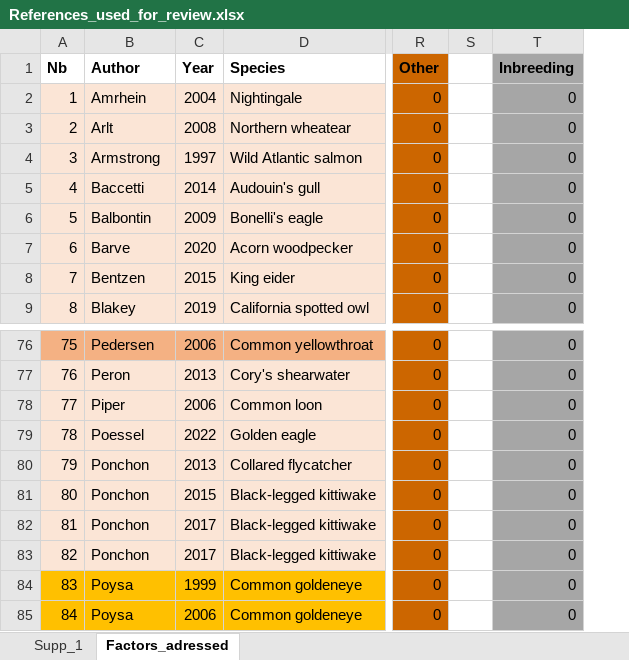
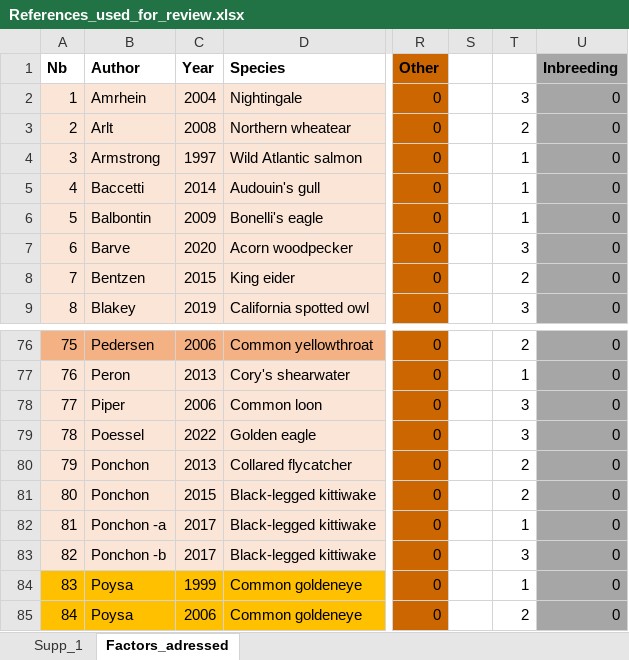
Before and after one commit to auponchon/Prospecting_review, an Excel workbook: data/References_used_for_review.xlsx, sheet Factors_adressed, drawn as a sheet; only a part is shown, gaps mark what is left out; values as stored, in another font and other column widths than the file's, no borders; the diff names each change by its address in the sheet, - before the commit and + after, or states it on an @@ line.

Commit message:
Number of factors addressed by study

```diff
--- a/data/References_used_for_review.xlsx (sheet Factors_adressed)
+++ b/data/References_used_for_review.xlsx (sheet Factors_adressed)
+column T, rows 2-9: 3 | 2 | 1 | 1 | 1 | 3 | 2 | 3; rows 76-85: 2 | 1 | 3 | 3 | 2 | 2 | 1 | 3 | 1 | 2
-B82 (Author): Ponchon
+B82 (Author): Ponchon -a
-B83 (Author): Ponchon
+B83 (Author): Ponchon -b
```
Also changed, not shown: formulas that keep their value, 2 other files.
